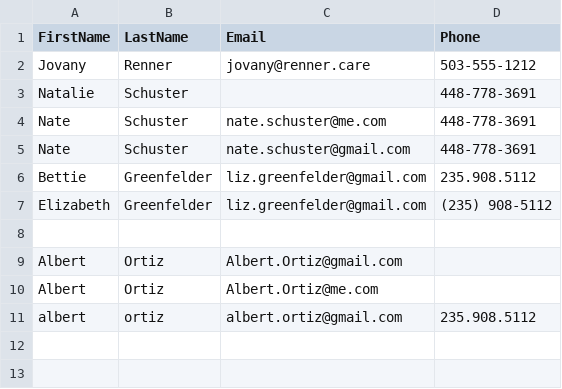
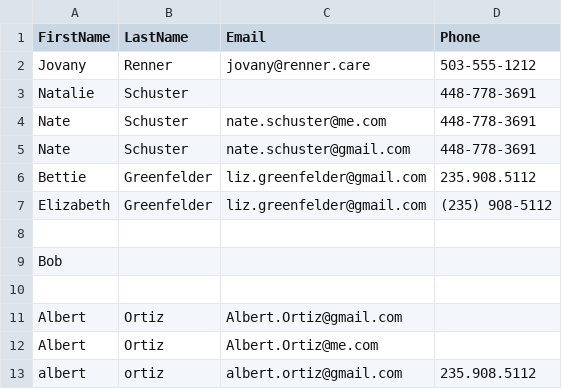
Before and after one commit to dspigarelli/dedup_csv, a CSV file: example.csv, drawn as a sheet.

```diff
--- a/example.csv
+++ b/example.csv
@@ -8,2 +8,4 @@ Elizabeth,Greenfelder,liz.greenfelder@gmail.com,(235) 908-5112
 ,,
+Bob,,,
+,,,
 Albert,Ortiz,Albert.Ortiz@gmail.com,
```
Also changed, not shown: 4 other files.
